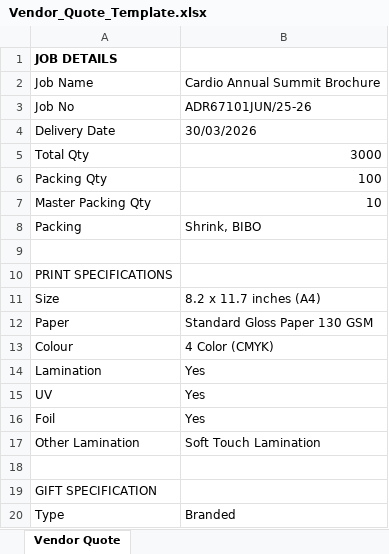
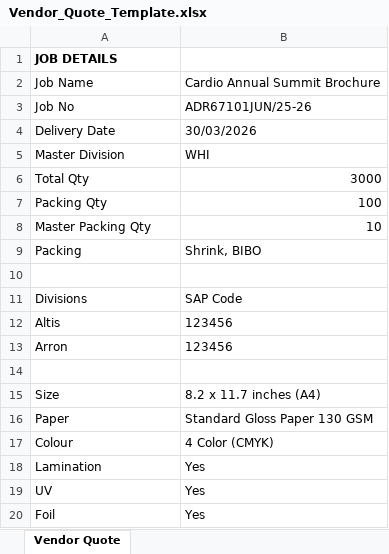
Before and after one commit to karan-cst/PNP-and-Event, an Excel workbook: apps/isomorphic/public/templates/Vendor_Quote_Template.xlsx, sheet Vendor Quote, drawn as a sheet; only a part is shown; the shorter side is filled out with more unchanged rows; values as stored, in another font and other column widths than the file's, no borders; addresses are those after the commit; the diff names each change by its address in the sheet, - before the commit and + after, or states it on an @@ line.

```diff
--- a/apps/isomorphic/public/templates/Vendor_Quote_Template.xlsx (sheet Vendor Quote)
+++ b/apps/isomorphic/public/templates/Vendor_Quote_Template.xlsx (sheet Vendor Quote)
+row 5: Master Division | WHI
+row 11: Divisions | SAP Code
+row 12: Altis | 123456
+row 13: Arron | 123456
-A14: PRINT SPECIFICATIONS
+A14: (empty)
```
Also changed, not shown: 58 other files.
